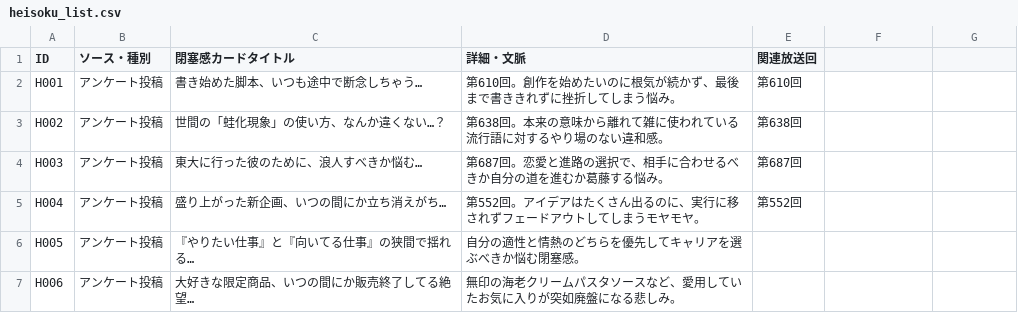
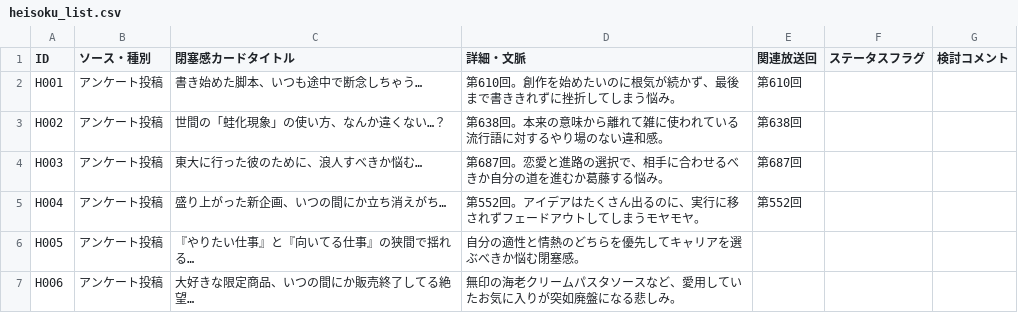
Before and after one commit to DELAxGithub/touch-radio-voting, a CSV file: heisoku_list.csv, drawn as a sheet; only a part is shown; the diff names each change by its address in the sheet, - before the commit and + after, or states it on an @@ line.

```diff
--- a/heisoku_list.csv
+++ b/heisoku_list.csv
-F1: (empty)
+F1: ステータスフラグ
-G1: (empty)
+G1: 検討コメント
```
Also changed, not shown: meigen_list.csv, quotes_and_heisoku_extracted.csv, 3 other files.
